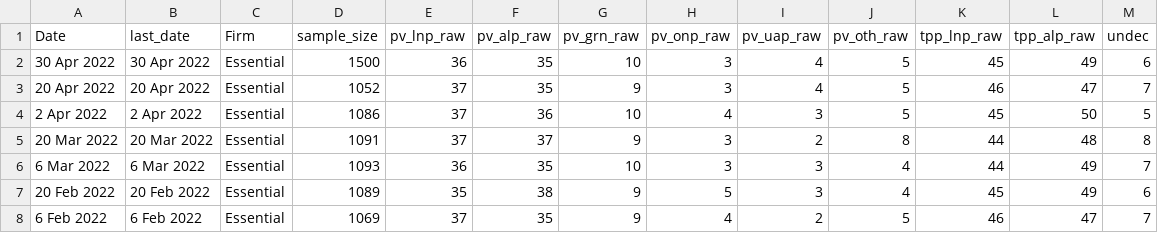
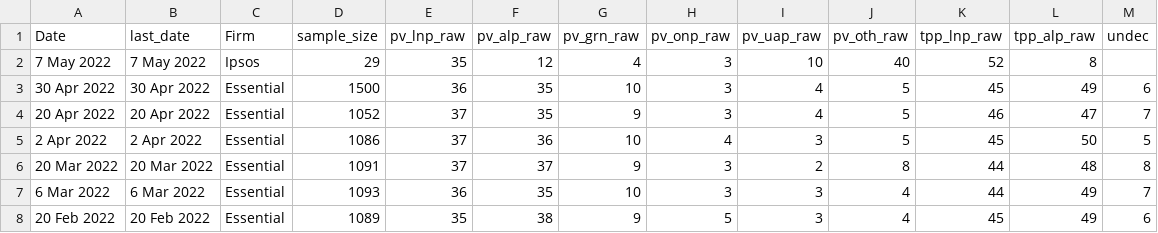
Before and after one commit to metacoretechs/wikipedia-aus-poll-charts, a CSV file: essential_polling1922.csv, drawn as a sheet; only a part is shown; the shorter side is filled out with more unchanged rows.

```diff
--- a/essential_polling1922.csv
+++ b/essential_polling1922.csv
@@ -1,2 +1,3 @@
 Date,last_date,Firm,sample_size,pv_lnp_raw,pv_alp_raw,pv_grn_raw,pv_onp_raw,pv_uap_raw,pv_oth_raw,tpp_lnp_raw,tpp_alp_raw,undec
+7 May 2022,7 May 2022,Ipsos,29,35,12,4,3,10,40,52,8
 30 Apr 2022,30 Apr 2022,Essential,1500,36,35,10,3,4,5,45,49,6
```
Also changed, not shown: albanese_sat1922.csv, morrison_sat1922.csv, 7 other files.
